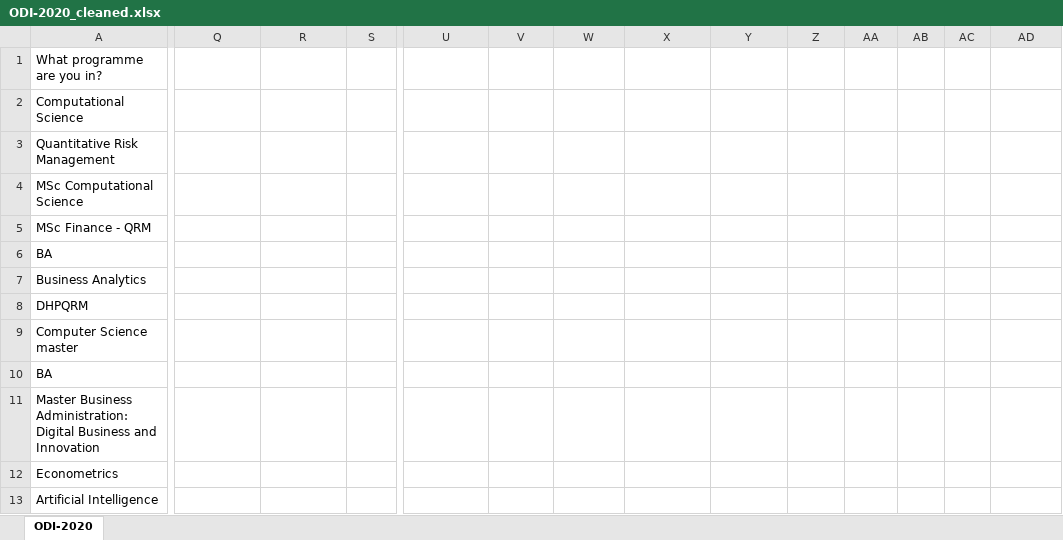
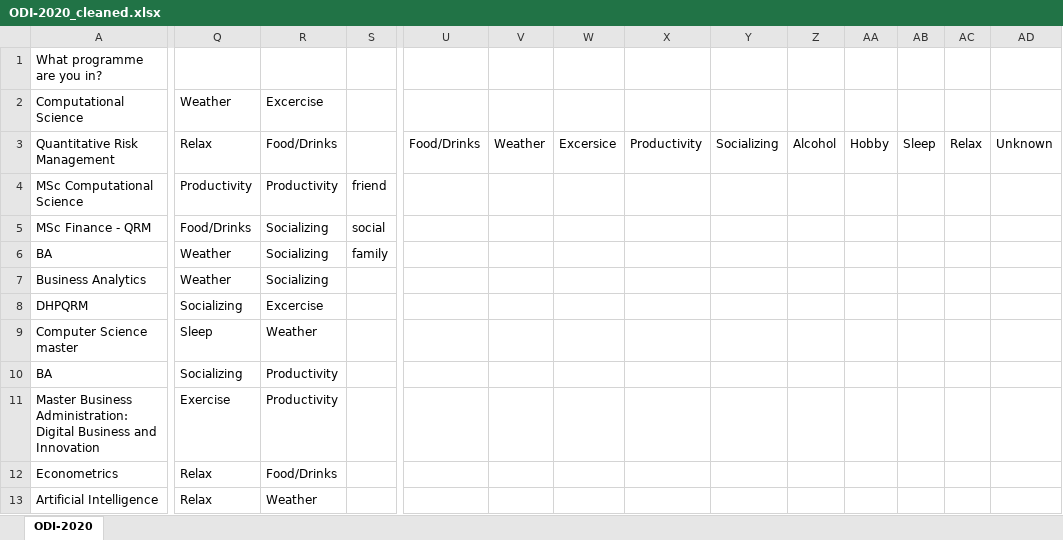
Before and after one commit to AnnemijnD/datamining, an Excel workbook: Assignment1/data/ODI-2020_cleaned.xlsx, sheet ODI-2020, drawn as a sheet; only a part is shown, gaps mark what is left out; values as stored, in another font and other column widths than the file's, no borders; the diff covers the shown part only; the diff names each change by its address in the sheet, - before the commit and + after, or states it on an @@ line.

Commit message:
met data clean

```diff
--- a/Assignment1/data/ODI-2020_cleaned.xlsx (sheet ODI-2020)
+++ b/Assignment1/data/ODI-2020_cleaned.xlsx (sheet ODI-2020)
-Q2: (empty)
+Q2: Weather
-R2: (empty)
+R2: Excercise
-Q3: (empty)
+Q3: Relax
-R3: (empty)
+R3: Food/Drinks
-U3: (empty)
+U3: Food/Drinks
-V3: (empty)
+V3: Weather
-W3: (empty)
+W3: Excersice
-X3: (empty)
+X3: Productivity
-Y3: (empty)
+Y3: Socializing
-Z3: (empty)
+Z3: Alcohol
-AA3: (empty)
+AA3: Hobby
-AB3: (empty)
+AB3: Sleep
-AC3: (empty)
+AC3: Relax
-AD3: (empty)
+AD3: Unknown
-Q4: (empty)
+Q4: Productivity
-R4: (empty)
+R4: Productivity
-S4: (empty)
+S4: friend
-Q5: (empty)
+Q5: Food/Drinks
-R5:R7: (empty)
+R5:R7: Socializing
-S5: (empty)
+S5: social
-Q6:Q7: (empty)
+Q6:Q7: Weather
-S6: (empty)
+S6: family
-Q8: (empty)
+Q8: Socializing
-R8: (empty)
+R8: Excercise
-Q9: (empty)
+Q9: Sleep
-R9: (empty)
+R9: Weather
-Q10: (empty)
+Q10: Socializing
-R10:R11: (empty)
+R10:R11: Productivity
-Q11: (empty)
+Q11: Exercise
-Q12:Q13: (empty)
+Q12:Q13: Relax
-R12: (empty)
+R12: Food/Drinks
-R13: (empty)
+R13: Weather
```
Also changed, not shown: 97 edited cells elsewhere in this sheet, 3 other files.
